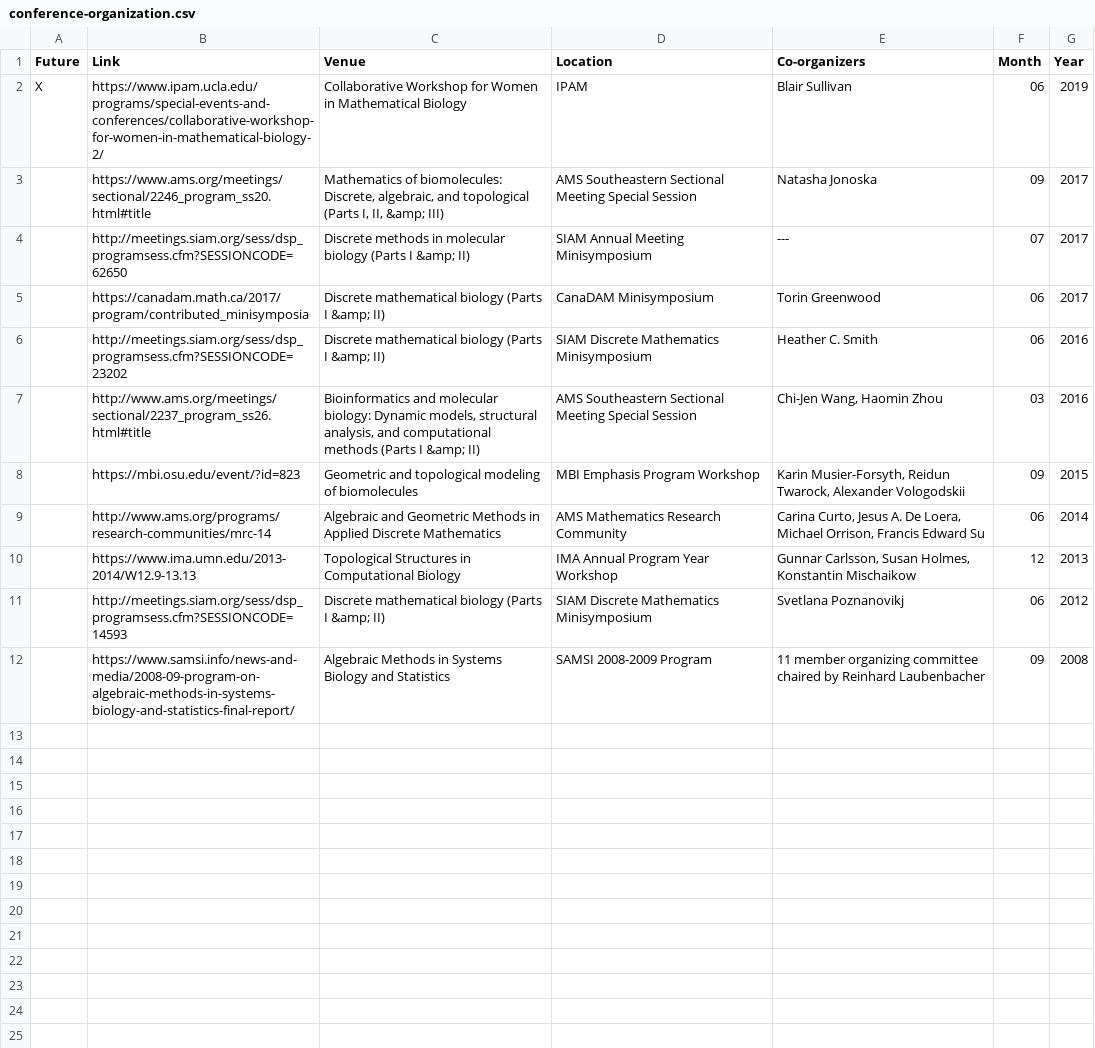
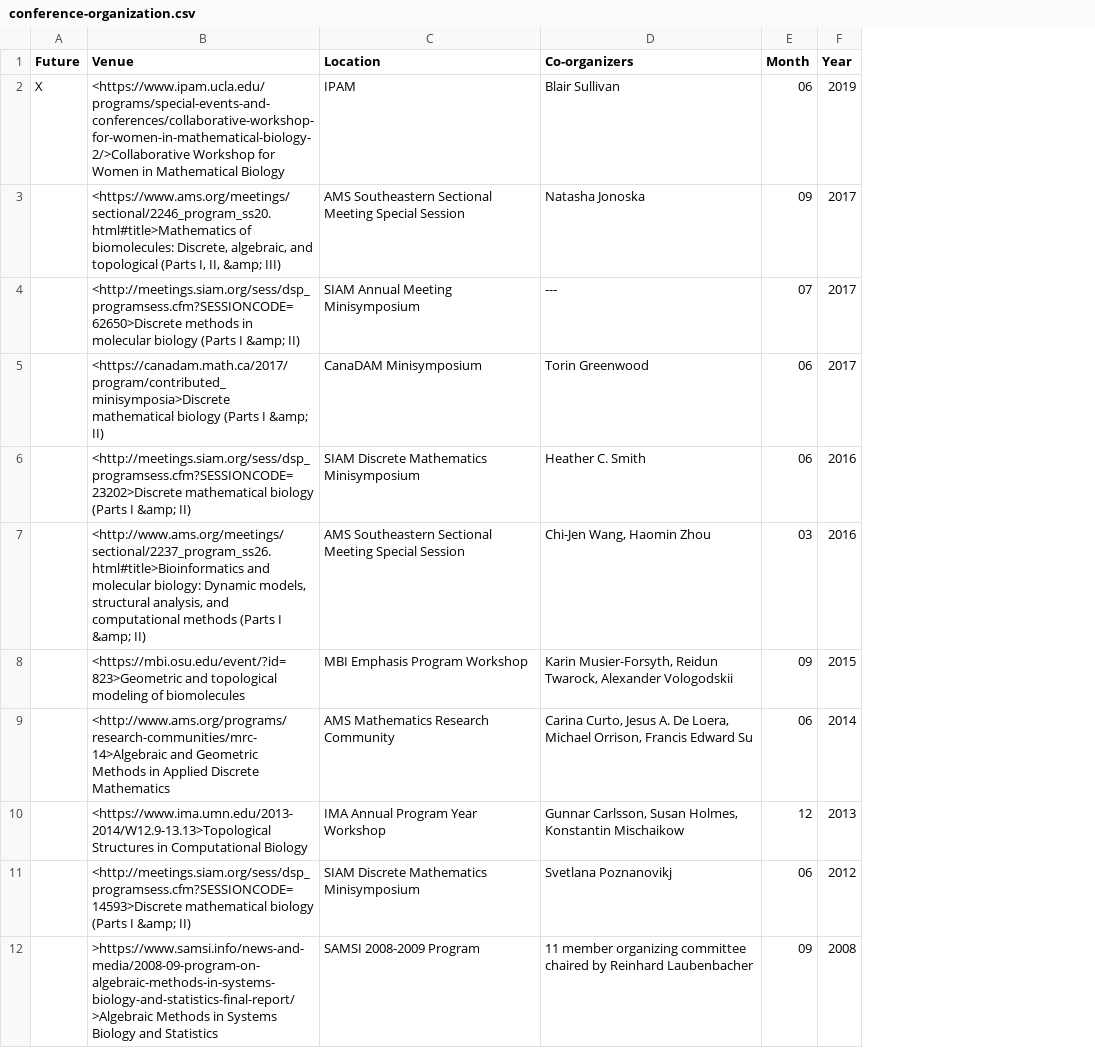
Before and after one commit to ceheitsch/webpage, a CSV file: data/conference-organization.csv, drawn as a sheet; removed rows and columns are numbered as before the commit, all else as after; the diff names each change by its address in the sheet, - before the commit and + after, or states it on an @@ line.

```diff
--- a/data/conference-organization.csv
+++ b/data/conference-organization.csv
-column B (Link), rows 2-12: https://www.ipam.ucla.edu/programs/special-events-and-conferences/collaborative-workshop-for-women-in-mathematical-biology-2/ | https://www.ams.org/meetings/sectional/2246_program_ss20.html#title | http://meetings.siam.org/sess/dsp_programsess.cfm?SESSIONCODE=62650 | https://canadam.math.ca/2017/program/contributed_minisymposia | http://meetings.siam.org/sess/dsp_programsess.cfm?SESSIONCODE=23202 | http://www.ams.org/meetings/sectional/2237_program_ss26.html#title | https://mbi.osu.edu/event/?id=823 | http://www.ams.org/programs/research-communities/mrc-14 | https://www.ima.umn.edu/2013-2014/W12.9-13.13 | http://meetings.siam.org/sess/dsp_programsess.cfm?SESSIONCODE=14593 | https://www.samsi.info/news-and-media/2008-09-program-on-algebraic-methods-in-systems-biology-and-statistics-final-report/
-B2 (Venue): Collaborative Workshop for…
+B2 (Venue): <https://www.ipam.ucla.edu/programs/special-events-and-conferences/collaborative-workshop-for-women-in-mathematical-biology-2/>Collaborative Workshop for…
-B3 (Venue): Mathematics of biomolecules:…
+B3 (Venue): <https://www.ams.org/meetings/sectional/2246_program_ss20.html#title>Mathematics of biomolecules:…
-B4 (Venue): Discrete methods in…
+B4 (Venue): <http://meetings.siam.org/sess/dsp_programsess.cfm?SESSIONCODE=62650>Discrete methods in…
-B5 (Venue): Discrete mathematical biology…
+B5 (Venue): <https://canadam.math.ca/2017/program/contributed_minisymposia>Discrete mathematical biology…
-B6 (Venue): Discrete mathematical biology…
+B6 (Venue): <http://meetings.siam.org/sess/dsp_programsess.cfm?SESSIONCODE=23202>Discrete mathematical biology…
-B7 (Venue): Bioinformatics and molecular…
+B7 (Venue): <http://www.ams.org/meetings/sectional/2237_program_ss26.html#title>Bioinformatics and molecular…
-B8 (Venue): Geometric and topological…
+B8 (Venue): <https://mbi.osu.edu/event/?id=823>Geometric and topological…
-B9 (Venue): Algebraic and Geometric…
+B9 (Venue): <http://www.ams.org/programs/research-communities/mrc-14>Algebraic and Geometric…
-B10 (Venue): Topological Structures in…
+B10 (Venue): <https://www.ima.umn.edu/2013-2014/W12.9-13.13>Topological Structures in…
-B11 (Venue): Discrete mathematical biology…
+B11 (Venue): <http://meetings.siam.org/sess/dsp_programsess.cfm?SESSIONCODE=14593>Discrete mathematical biology…
-B12 (Venue): Algebraic Methods in…
+B12 (Venue): >https://www.samsi.info/news-and-media/2008-09-program-on-algebraic-methods-in-systems-biology-and-statistics-final-report/>Algebraic Methods in…
```
Also changed, not shown: data/current-staff.csv, data/media-appearances.csv, 4 other files.
